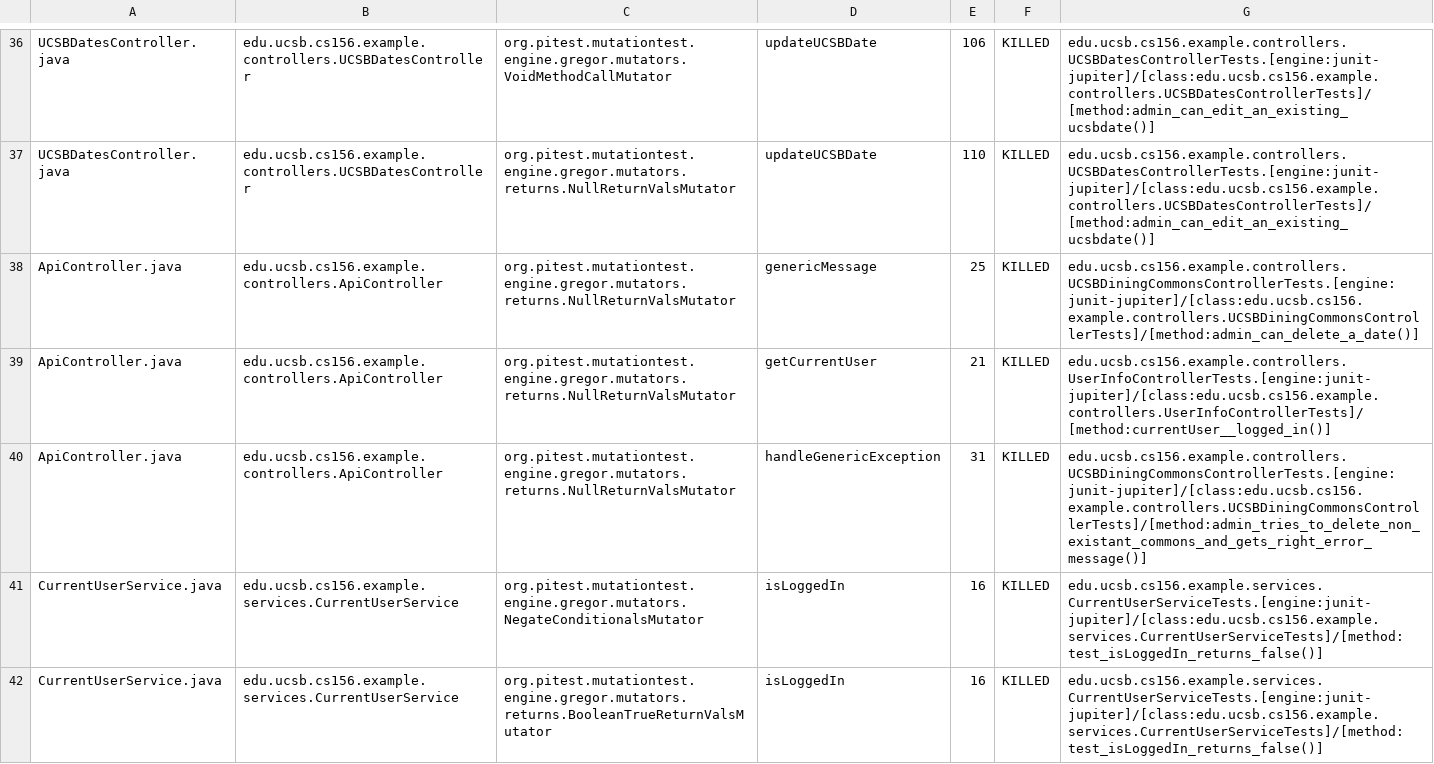
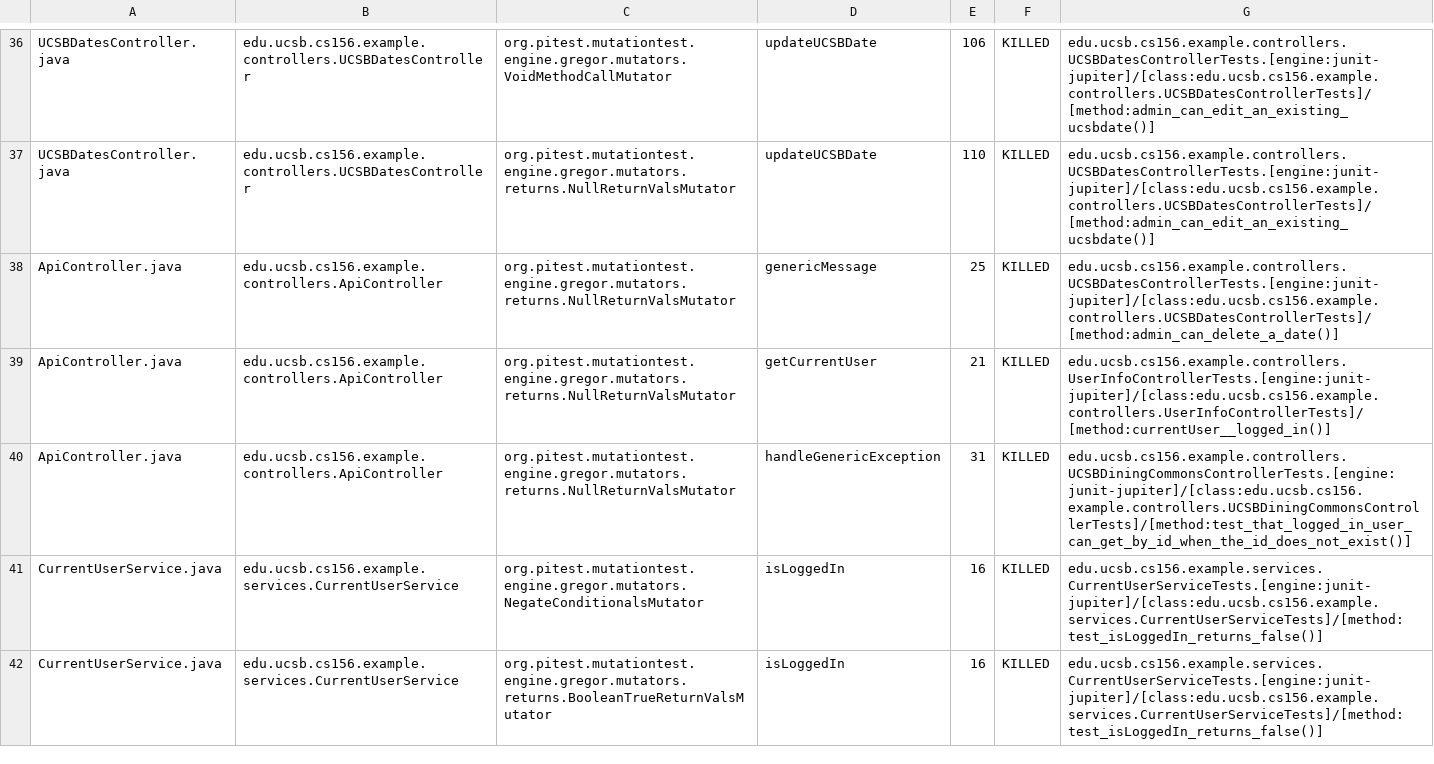
Before and after one commit to ucsb-cs156-m23/team02-m23-10am-2, a CSV file: pitest/mutations.csv, drawn as a sheet; only a part is shown, gaps mark what is left out.

Commit message:
Deploying to gh-pages from @ ucsb-cs156-m23/team02-m23-10am-2@857bdfc07f03b65e2a2c67d86dc1dda560701e19 🚀

```diff
--- a/pitest/mutations.csv
+++ b/pitest/mutations.csv
@@ -37,5 +37,5 @@ UCSBDatesController.java,edu.ucsb.cs156.example.controllers.UCSBDatesController,
 UCSBDatesController.java,edu.ucsb.cs156.example.controllers.UCSBDatesController,org.pitest.mutationtest.engine.gregor.mutators.returns.NullReturnValsMutator,updateUCSBDate,110,KILLED,edu.ucsb.cs156.example.controllers.UCSBDatesControllerTests.[engine:junit-jupiter]/[class:edu.ucsb.cs156.example.controllers.UCSBDatesControllerTests]/[method:admin_can_edit_an_existing_ucsbdate()]
-ApiController.java,edu.ucsb.cs156.example.controllers.ApiController,org.pitest.mutationtest.engine.gregor.mutators.returns.NullReturnValsMutator,genericMessage,25,KILLED,edu.ucsb.cs156.example.controllers.UCSBDiningCommonsControllerTests.[engine:junit-jupiter]/[class:edu.ucsb.cs156.example.controllers.UCSBDiningCommonsControllerTests]/[method:admin_can_delete_a_date()]
+ApiController.java,edu.ucsb.cs156.example.controllers.ApiController,org.pitest.mutationtest.engine.gregor.mutators.returns.NullReturnValsMutator,genericMessage,25,KILLED,edu.ucsb.cs156.example.controllers.UCSBDatesControllerTests.[engine:junit-jupiter]/[class:edu.ucsb.cs156.example.controllers.UCSBDatesControllerTests]/[method:admin_can_delete_a_date()]
 ApiController.java,edu.ucsb.cs156.example.controllers.ApiController,org.pitest.mutationtest.engine.gregor.mutators.returns.NullReturnValsMutator,getCurrentUser,21,KILLED,edu.ucsb.cs156.example.controllers.UserInfoControllerTests.[engine:junit-jupiter]/[class:edu.ucsb.cs156.example.controllers.UserInfoControllerTests]/[method:currentUser__logged_in()]
-ApiController.java,edu.ucsb.cs156.example.controllers.ApiController,org.pitest.mutationtest.engine.gregor.mutators.returns.NullReturnValsMutator,handleGenericException,31,KILLED,edu.ucsb.cs156.example.controllers.UCSBDiningCommonsControllerTests.[engine:junit-jupiter]/[class:edu.ucsb.cs156.example.controllers.UCSBDiningCommonsControllerTests]/[method:admin_tries_to_delete_non_existant_commons_and_gets_right_error_message()]
+ApiController.java,edu.ucsb.cs156.example.controllers.ApiController,org.pitest.mutationtest.engine.gregor.mutators.returns.NullReturnValsMutator,handleGenericException,31,KILLED,edu.ucsb.cs156.example.controllers.UCSBDiningCommonsControllerTests.[engine:junit-jupiter]/[class:edu.ucsb.cs156.example.controllers.UCSBDiningCommonsControllerTests]/[method:test_that_logged_in_user_can_get_by_id_when_the_id_does_not_exist()]
 CurrentUserService.java,edu.ucsb.cs156.example.services.CurrentUserService,org.pitest.mutationtest.engine.gregor.mutators.NegateConditionalsMutator,isLoggedIn,16,KILLED,edu.ucsb.cs156.example.services.CurrentUserServiceTests.[engine:junit-jupiter]/[class:edu.ucsb.cs156.example.services.CurrentUserServiceTests]/[method:test_isLoggedIn_returns_false()]
```
Also changed, not shown: 11 other files.
